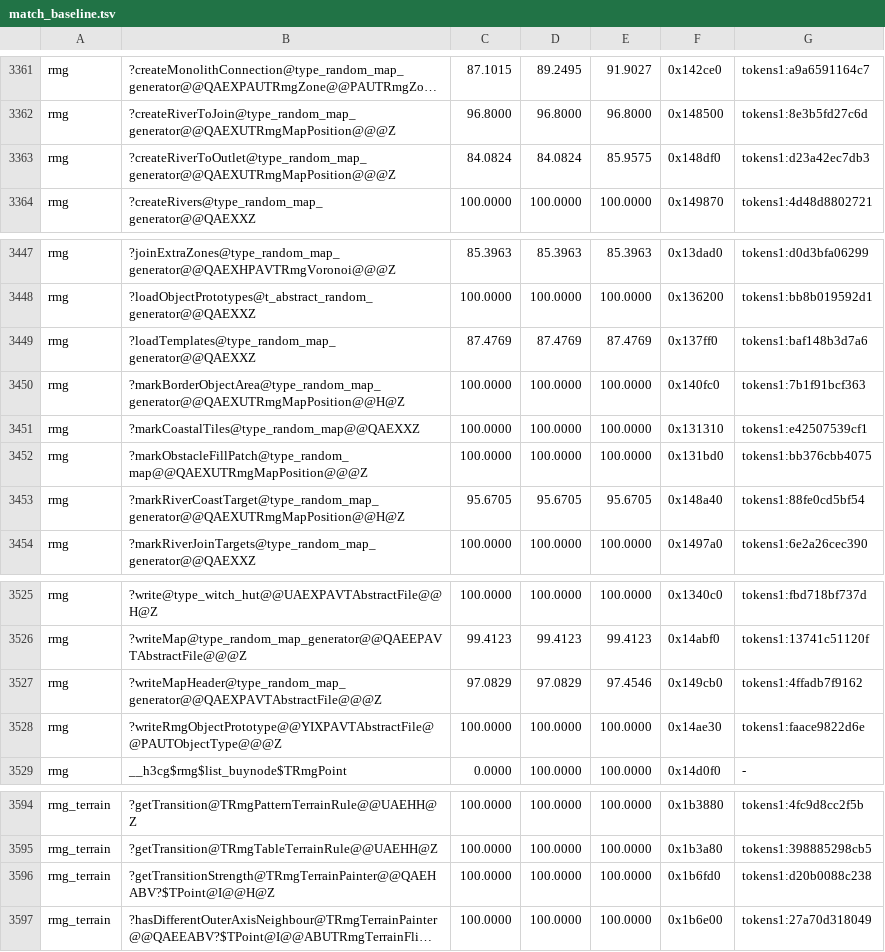
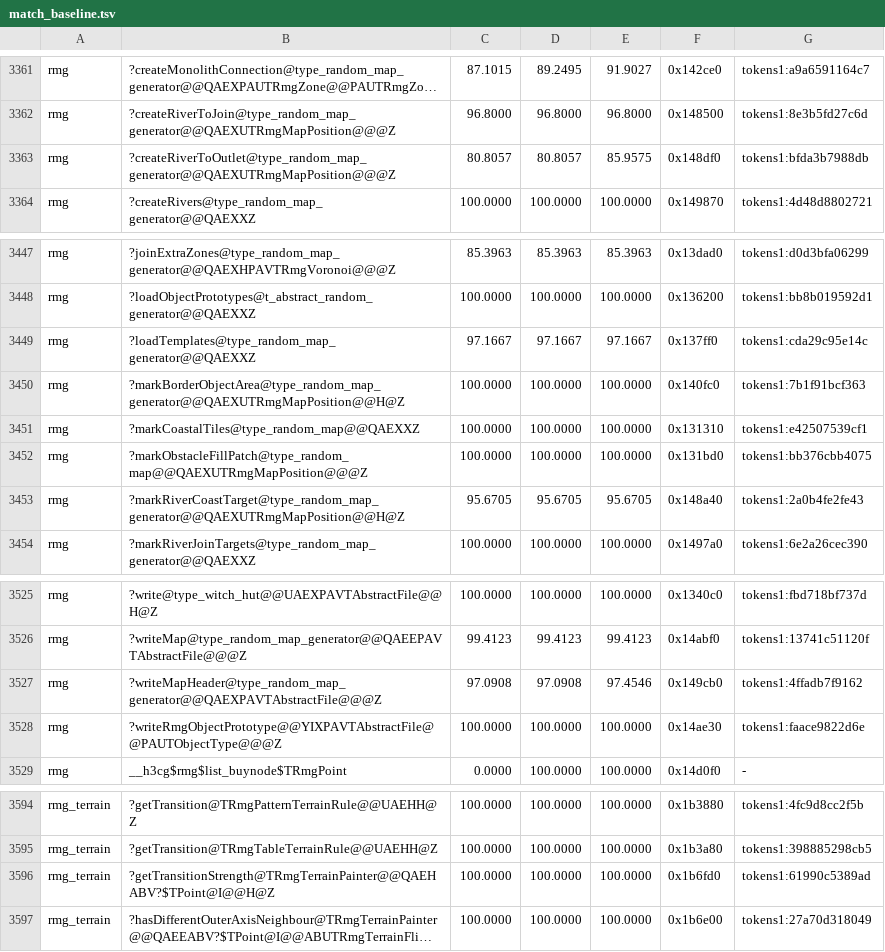
Before and after one commit to philipmendocino/homm3-decomp, a TSV file: config/match_baseline.tsv, drawn as a sheet; only a part is shown, gaps mark what is left out; long unchanged cells end in …; the diff names each change by its address in the sheet, - before the commit and + after, or states it on an @@ line.

```diff
--- a/config/match_baseline.tsv
+++ b/config/match_baseline.tsv
-C3363: 84.0824
+C3363: 80.8057
-D3363: 84.0824
+D3363: 80.8057
-G3363: tokens1:d23a42ec7db3
+G3363: tokens1:bfda3b7988db
-C3449: 87.4769
+C3449: 97.1667
-D3449: 87.4769
+D3449: 97.1667
-E3449: 87.4769
+E3449: 97.1667
-G3449: tokens1:baf148b3d7a6
+G3449: tokens1:cda29c95e14c
-G3453: tokens1:88fe0cd5bf54
+G3453: tokens1:2a0b4fe2fe43
-C3527: 97.0829
+C3527: 97.0908
-D3527: 97.0829
+D3527: 97.0908
-G3596: tokens1:d20b0088c238
+G3596: tokens1:61990c5389ad
```
Also changed, not shown: config/match_baseline.h3maped.tsv, config/retail/h3ccmped/placements.tsv, 2 other files.
